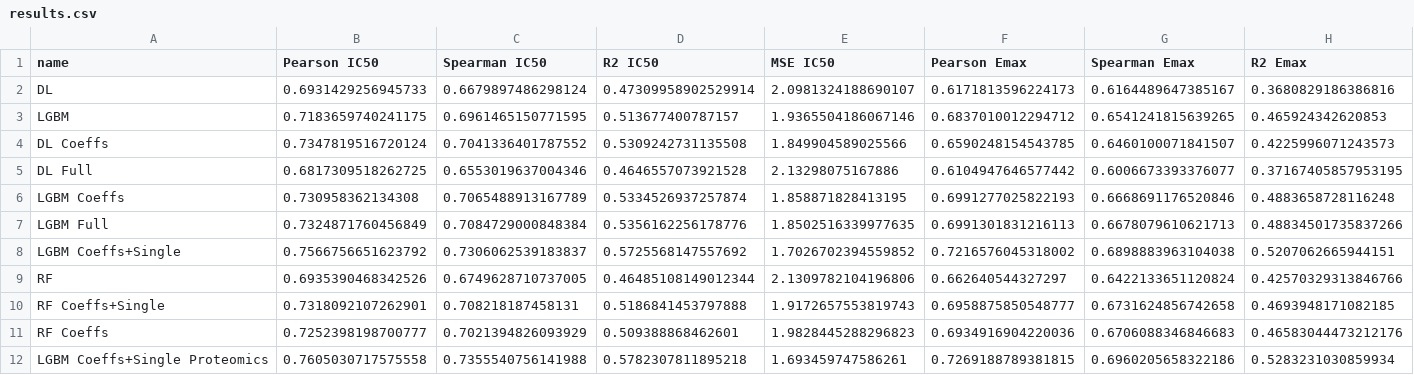
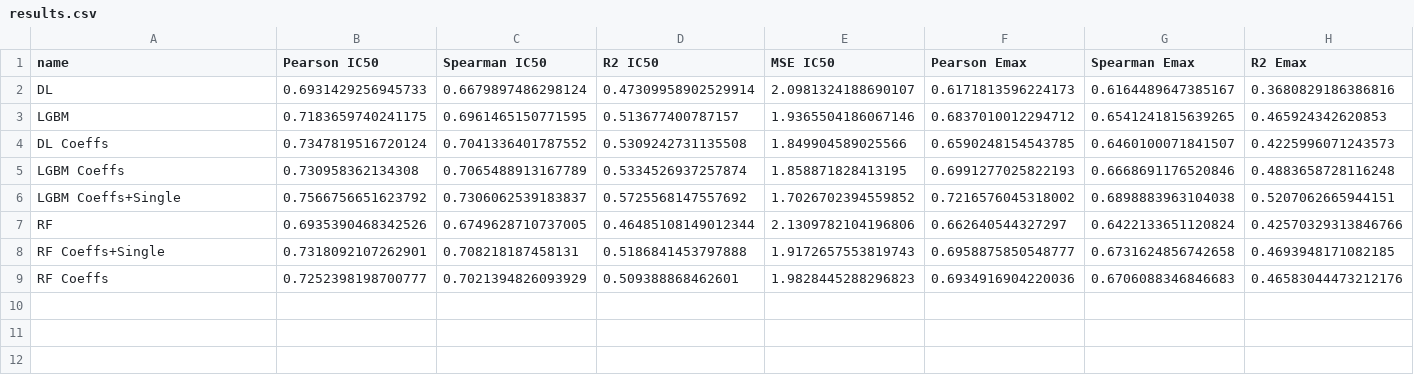
Before and after one commit to RaulPSarkar/Synergy, a CSV file: fullPackage/results/misc/results.csv, drawn as a sheet; only a part is shown; rows hold the shown columns only; the diff names each change by its address in the sheet, - before the commit and + after, or states it on an @@ line.

```diff
--- a/fullPackage/results/misc/results.csv
+++ b/fullPackage/results/misc/results.csv
-row 5: DL Full | 0.6817309518262725 | 0.6553019637004346 | 0.4646557073921528 | 2.13298075167886 | 0.6104947646577442 | 0.6006673393376077 | 0.37167405857953195
-row 7: LGBM Full | 0.7324871760456849 | 0.7084729000848384 | 0.5356162256178776 | 1.8502516339977635 | 0.6991301831216113 | 0.6678079610621713 | 0.48834501735837266
-row 12: LGBM Coeffs+Single Proteomics | 0.7605030717575558 | 0.7355540756141988 | 0.5782307811895218 | 1.693459747586261 | 0.7269188789381815 | 0.6960205658322186 | 0.5283231030859934
```
Also changed, not shown: 38 other files.
